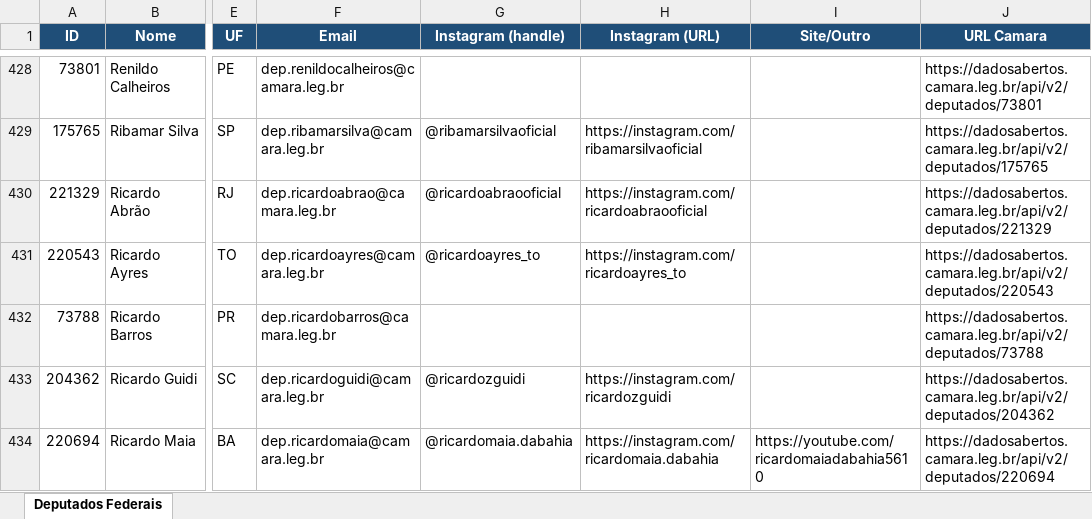
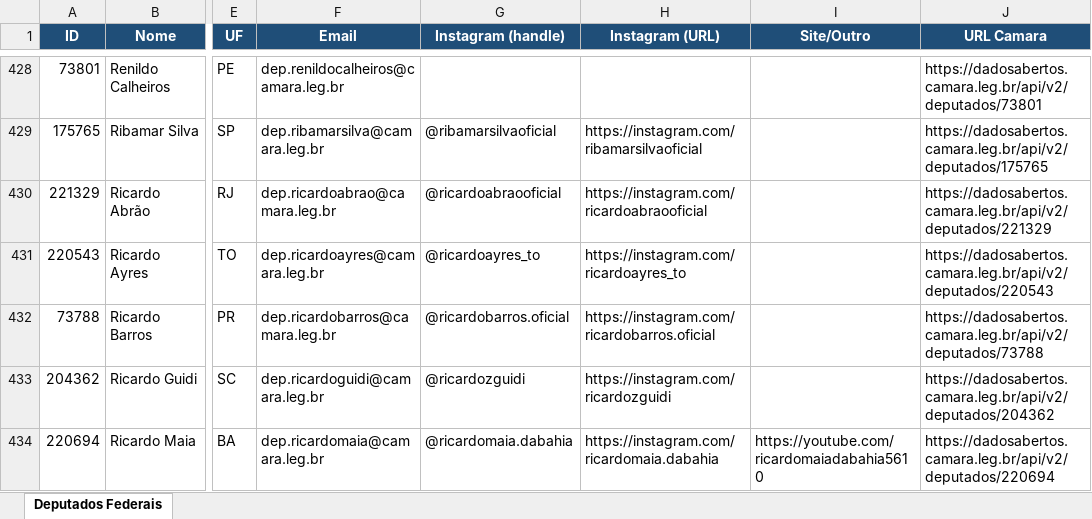
Before and after one commit to philipeassessoria-lgtm/monitor-deputados, an Excel workbook: deputados_federais.xlsx, sheet Deputados Federais, drawn as a sheet; only a part is shown, gaps mark what is left out; values as stored, in another font and other column widths than the file's, no borders; the diff names each change by its address in the sheet, - before the commit and + after, or states it on an @@ line.

```diff
--- a/deputados_federais.xlsx (sheet Deputados Federais)
+++ b/deputados_federais.xlsx (sheet Deputados Federais)
-G432 (Instagram (handle)): (empty)
+G432 (Instagram (handle)): @ricardobarros.oficial
-H432 (Instagram (URL)): (empty)
+H432 (Instagram (URL)): https://instagram.com/ricardobarros.oficial
```
Also changed, not shown: deputados_estaduais.xlsx, 1 other file.
